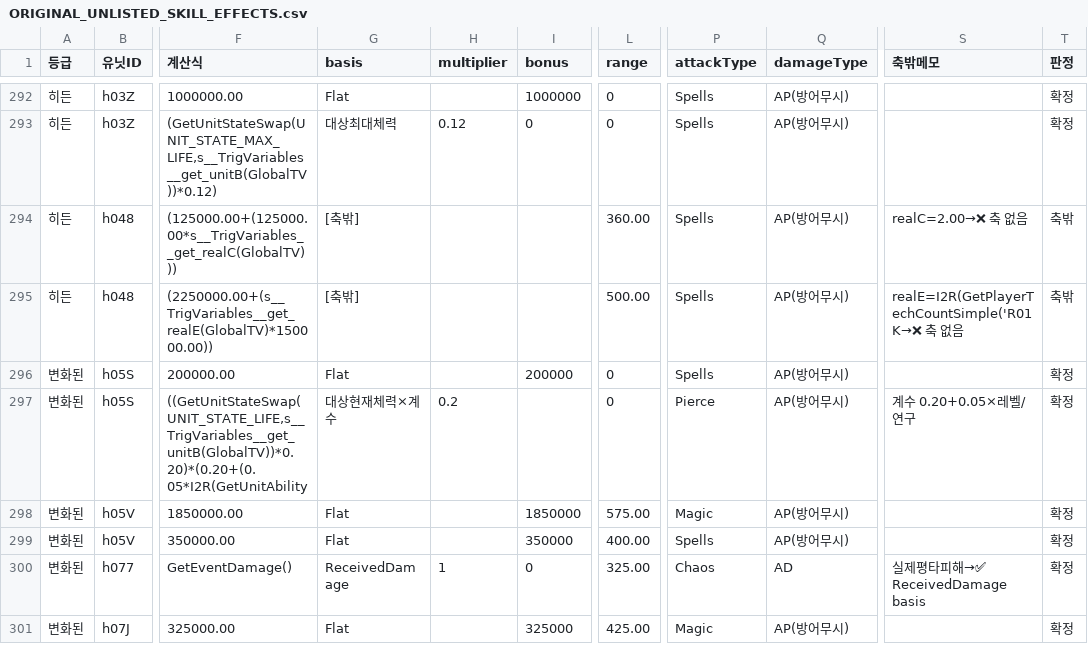
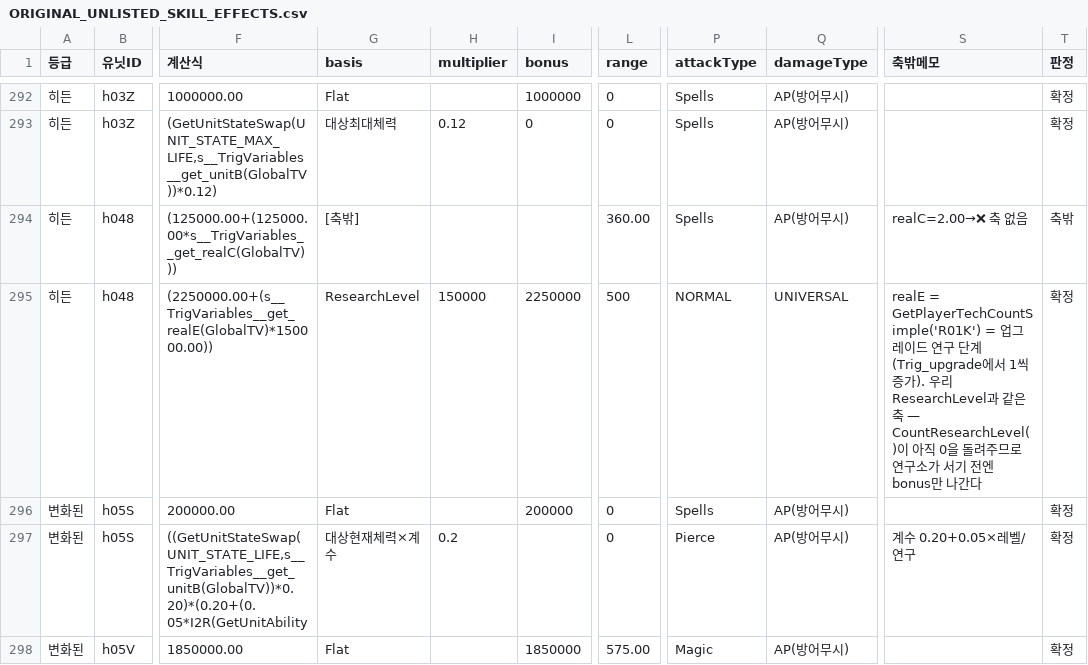
Before and after one commit to aabyess/GuilRandomDefense, a CSV file: Docs/reference/ORIGINAL_UNLISTED_SKILL_EFFECTS.csv, drawn as a sheet; only a part is shown, gaps mark what is left out; the shorter side is filled out with more unchanged rows; the diff names each change by its address in the sheet, - before the commit and + after, or states it on an @@ line.

Commit message:
유형 재선별 + 페로나 1행 회수 — 우리 ResearchLevel이었다 (44→43)
유형을 축밖메모 문자열이 아니라 계산식의 원문 함수로 다시 갈랐다.
두 유형 이상에 걸친 행이 10개라 유형별 합계가 43을 넘는다 — 더하지 말라고 적었다.

페로나 perona_Mana #1: realE = GetPlayerTechCountSimple('R01K')이고
R01K는 Trig_upgrade에서 1씩 오르는 업그레이드 연구다.
= 우리 ResearchLevel(연구소 단계 x multiplier + bonus)과 같은 축.
「있는데 못 알아본 것」 세 번째다(ReceivedDamage → casterBuffCountFactor → ResearchLevel).

능력레벨 3행은 대응 안 된다. 징베는 「대상의」 AId1 레벨 = A11S 취약도 스택이라
우리 구조에 자리가 없고, 비비 2행은 시전자 A0LZ 레벨이라
SkillLevel로 펼치면 담길 수 있으나 레벨 증가 경로를 확인 못 했다.

다음 최대 덩어리는 「패턴 없음」 9행이다.

```diff
--- a/Docs/reference/ORIGINAL_UNLISTED_SKILL_EFFECTS.csv
+++ b/Docs/reference/ORIGINAL_UNLISTED_SKILL_EFFECTS.csv
-G295 (basis): [축밖]
+G295 (basis): ResearchLevel
-H295 (multiplier): (empty)
+H295 (multiplier): 150000
-I295 (bonus): (empty)
+I295 (bonus): 2250000
-L295 (range): 500.00
+L295 (range): 500
-P295 (attackType): Spells
+P295 (attackType): NORMAL
-Q295 (damageType): AP(방어무시)
+Q295 (damageType): UNIVERSAL
-S295 (축밖메모): realE=I2R(GetPlayerTechCountSimple('R01K→❌ 축 없음
+S295 (축밖메모): realE = GetPlayerTechCountSimple('R01K') = 업그레이드 연구 단계(Trig_upgrade에서 1씩 증가). 우리 ResearchLevel과 같은 축 — CountResearchLevel()이 아직 0을 돌려주므로 연구소가 서기 전엔 bonus만 나간다
-T295 (판정): 축밖
+T295 (판정): 확정
```
Also changed, not shown: 1 other file.
